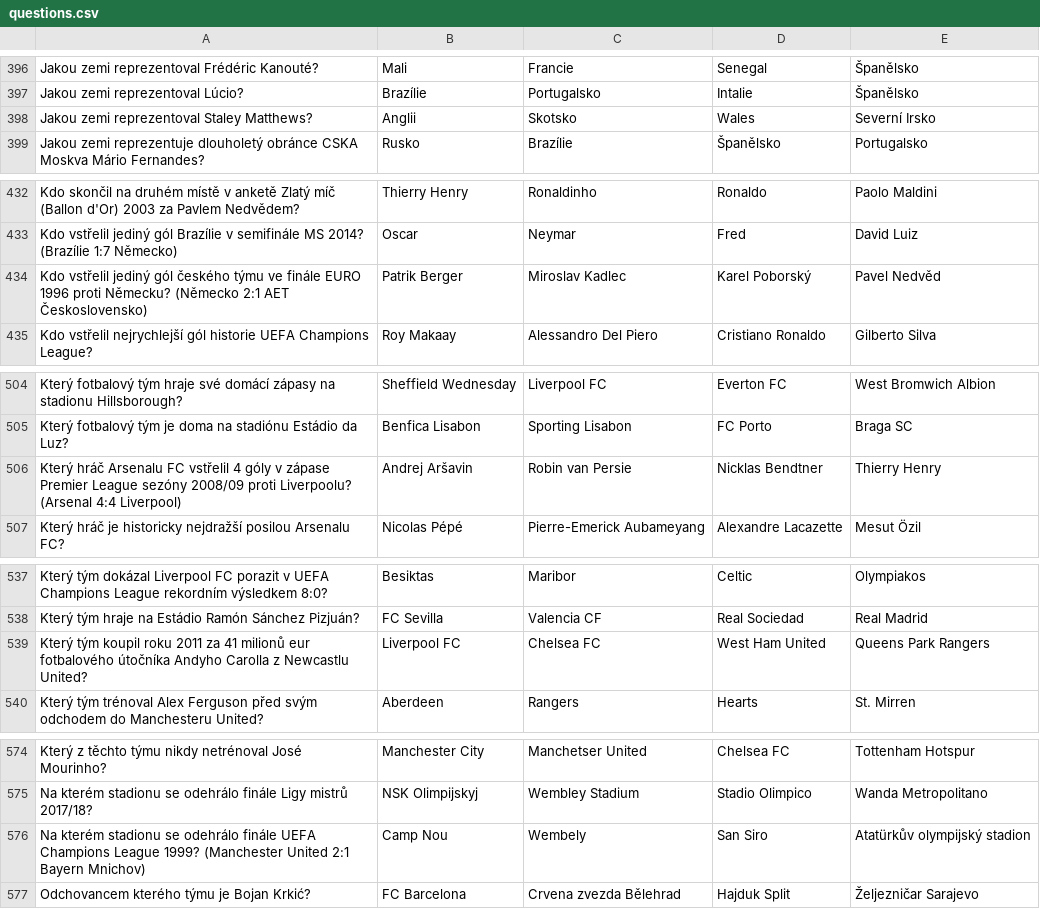
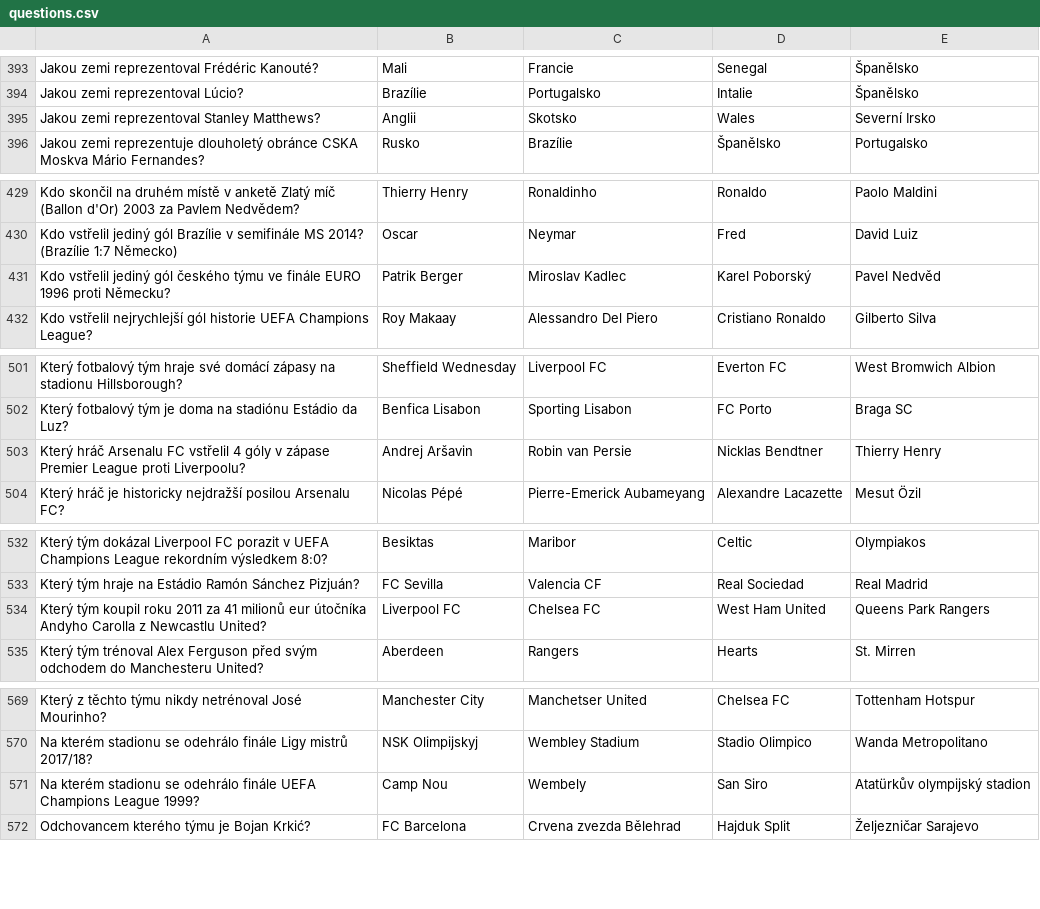
Before and after one commit to Kopi-Paste/Football_Trivia, a CSV file: questions.csv, drawn as a sheet; only a part is shown, gaps mark what is left out; the diff covers the shown part only.

```diff
--- a/questions.csv
+++ b/questions.csv
@@ -397,3 +394,3 @@ Jakou zemi reprezentoval Frédéric Kanouté?;Mali;Francie;Senegal;Španělsko
 Jakou zemi reprezentoval Lúcio?;Brazílie;Portugalsko;Intalie;Španělsko
-Jakou zemi reprezentoval Staley Matthews?;Anglii;Skotsko;Wales;Severní Irsko
+Jakou zemi reprezentoval Stanley Matthews?;Anglii;Skotsko;Wales;Severní Irsko
 Jakou zemi reprezentuje dlouholetý obránce CSKA Moskva Mário Fernandes?;Rusko;Brazílie;Španělsko;Portugalsko
@@ -433,3 +430,3 @@ Kdo skončil na druhém místě v anketě Zlatý míč (Ballon d'Or) 2003 za Pav
 Kdo vstřelil jediný gól Brazílie v semifinále MS 2014? (Brazílie 1:7 Německo);Oscar;Neymar;Fred;David Luiz
-Kdo vstřelil jediný gól českého týmu ve finále EURO 1996 proti Německu? (Německo 2:1 AET Československo);Patrik Berger;Miroslav Kadlec;Karel Poborský;Pavel Nedvěd
+Kdo vstřelil jediný gól českého týmu ve finále EURO 1996 proti Německu?;Patrik Berger;Miroslav Kadlec;Karel Poborský;Pavel Nedvěd
 Kdo vstřelil nejrychlejší gól historie UEFA Champions League?;Roy Makaay;Alessandro Del Piero;Cristiano Ronaldo;Gilberto Silva
@@ -505,3 +502,3 @@ Který fotbalový tým hraje své domácí zápasy na stadionu Hillsborough?;She
 Který fotbalový tým je doma na stadiónu Estádio da Luz?;Benfica Lisabon;Sporting Lisabon;FC Porto;Braga SC
-Který hráč Arsenalu FC vstřelil 4 góly v zápase Premier League sezóny 2008/09 proti Liverpoolu? (Arsenal 4:4 Liverpool);Andrej Aršavin;Robin van Persie;Nicklas Bendtner;Thierry Henry
+Který hráč Arsenalu FC vstřelil 4 góly v zápase Premier League proti Liverpoolu?;Andrej Aršavin;Robin van Persie;Nicklas Bendtner;Thierry Henry
 Který hráč je historicky nejdražší posilou Arsenalu FC?;Nicolas Pépé;Pierre-Emerick Aubameyang;Alexandre Lacazette;Mesut Özil
@@ -538,3 +533,3 @@ Který tým dokázal Liverpool FC porazit v UEFA Champions League rekordním vý
 Který tým hraje na Estádio Ramón Sánchez Pizjuán?;FC Sevilla;Valencia CF;Real Sociedad;Real Madrid
-Který tým koupil roku 2011 za 41 milionů eur fotbalového útočníka Andyho Carolla z Newcastlu United?;Liverpool FC;Chelsea FC;West Ham United;Queens Park Rangers
+Který tým koupil roku 2011 za 41 milionů eur útočníka Andyho Carolla z Newcastlu United?;Liverpool FC;Chelsea FC;West Ham United;Queens Park Rangers
 Který tým trénoval Alex Ferguson před svým odchodem do Manchesteru United?;Aberdeen;Rangers;Hearts;St. Mirren
@@ -575,3 +570,3 @@ Který z těchto týmu nikdy netrénoval José Mourinho?;Manchester City;Manchet
 Na kterém stadionu se odehrálo finále Ligy mistrů 2017/18?;NSK Olimpijskyj;Wembley Stadium;Stadio Olimpico;Wanda Metropolitano
-Na kterém stadionu se odehrálo finále UEFA Champions League 1999? (Manchester United 2:1 Bayern Mnichov);Camp Nou;Wembely;San Siro;Atatürkův olympijský stadion
+Na kterém stadionu se odehrálo finále UEFA Champions League 1999?;Camp Nou;Wembely;San Siro;Atatürkův olympijský stadion
 Odchovancem kterého týmu je Bojan Krkić?;FC Barcelona;Crvena zvezda Bělehrad;Hajduk Split;Željezničar Sarajevo
```
Also changed, not shown: 6 removed rows and 14 edited cells elsewhere in this file, 4 other files.
